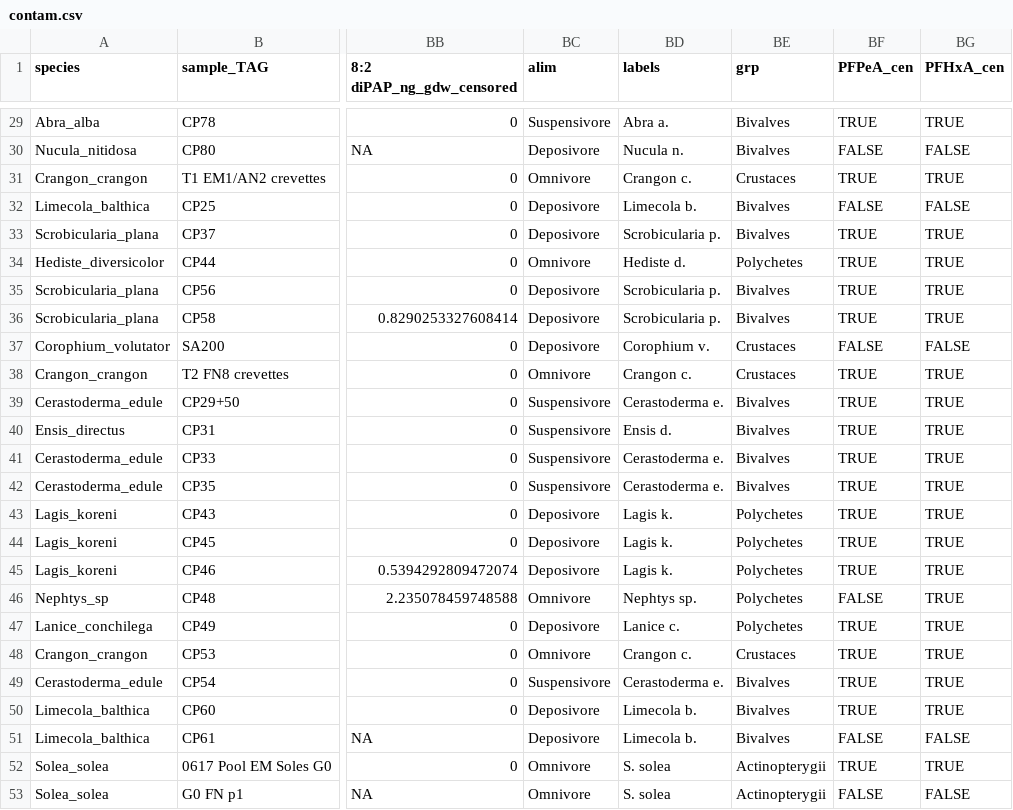
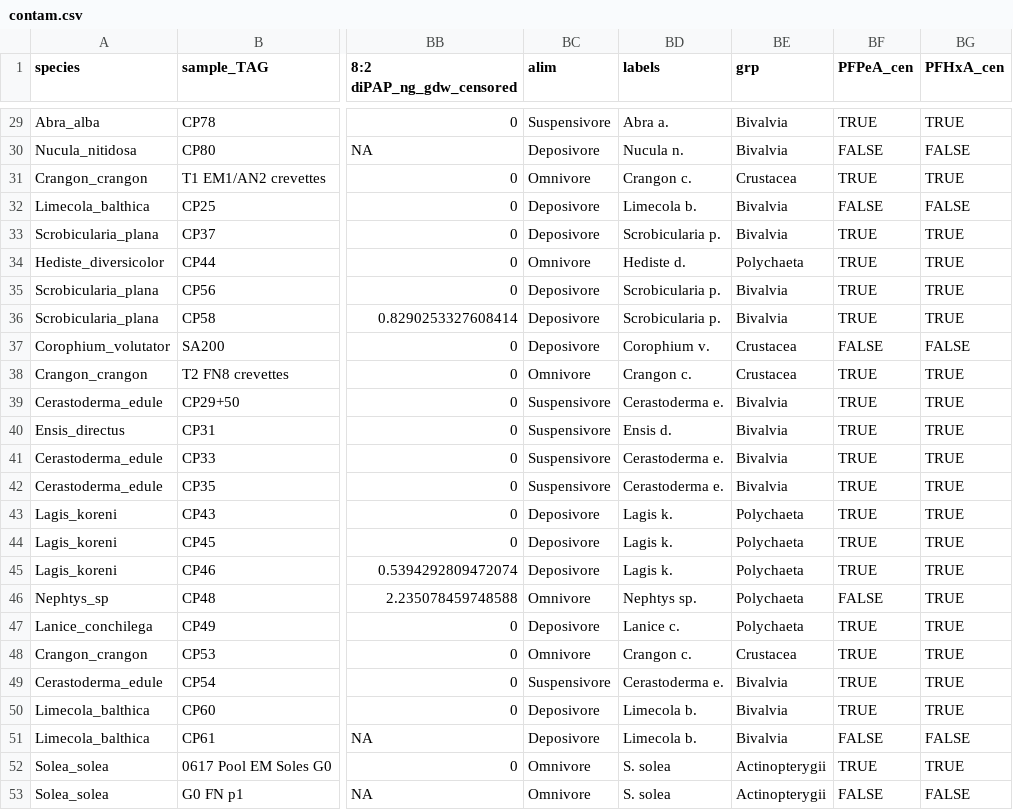
Before and after one commit to FlorenceMounier/chopin.magnification, a CSV file: data-raw/contam.csv, drawn as a sheet; only a part is shown, gaps mark what is left out; the diff covers the shown part only; the diff names each change by its address in the sheet, - before the commit and + after, or states it on an @@ line.

```diff
--- a/data-raw/contam.csv
+++ b/data-raw/contam.csv
-BE29:BE30 (grp): Bivalves
+BE29:BE30 (grp): Bivalvia
-BE31 (grp): Crustaces
+BE31 (grp): Crustacea
-BE32:BE33 (grp): Bivalves
+BE32:BE33 (grp): Bivalvia
-BE34 (grp): Polychetes
+BE34 (grp): Polychaeta
-BE35:BE36 (grp): Bivalves
+BE35:BE36 (grp): Bivalvia
-BE37:BE38 (grp): Crustaces
+BE37:BE38 (grp): Crustacea
-BE39:BE42 (grp): Bivalves
+BE39:BE42 (grp): Bivalvia
-BE43:BE47 (grp): Polychetes
+BE43:BE47 (grp): Polychaeta
-BE48 (grp): Crustaces
+BE48 (grp): Crustacea
-BE49:BE51 (grp): Bivalves
+BE49:BE51 (grp): Bivalvia
```
Also changed, not shown: 27 edited cells elsewhere in this file, data-raw/isotopes.csv, vignettes/results/data_analysis/3.sum_levels.csv, 9 other files.
